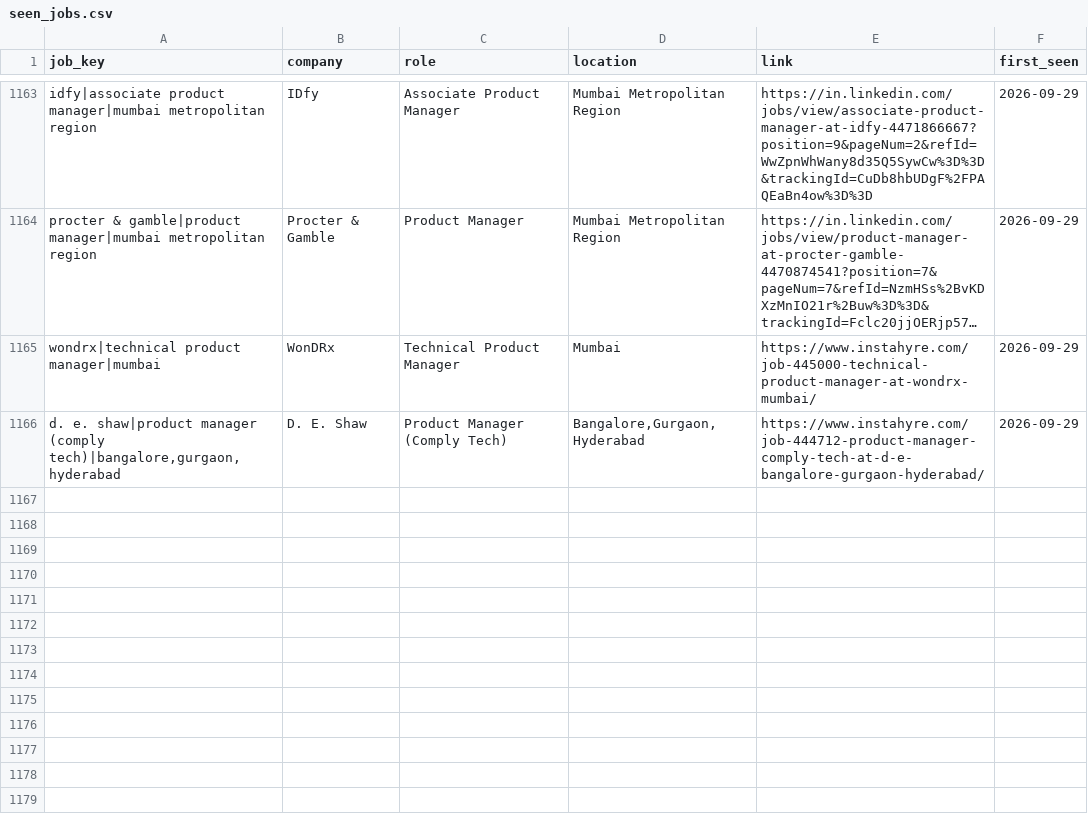
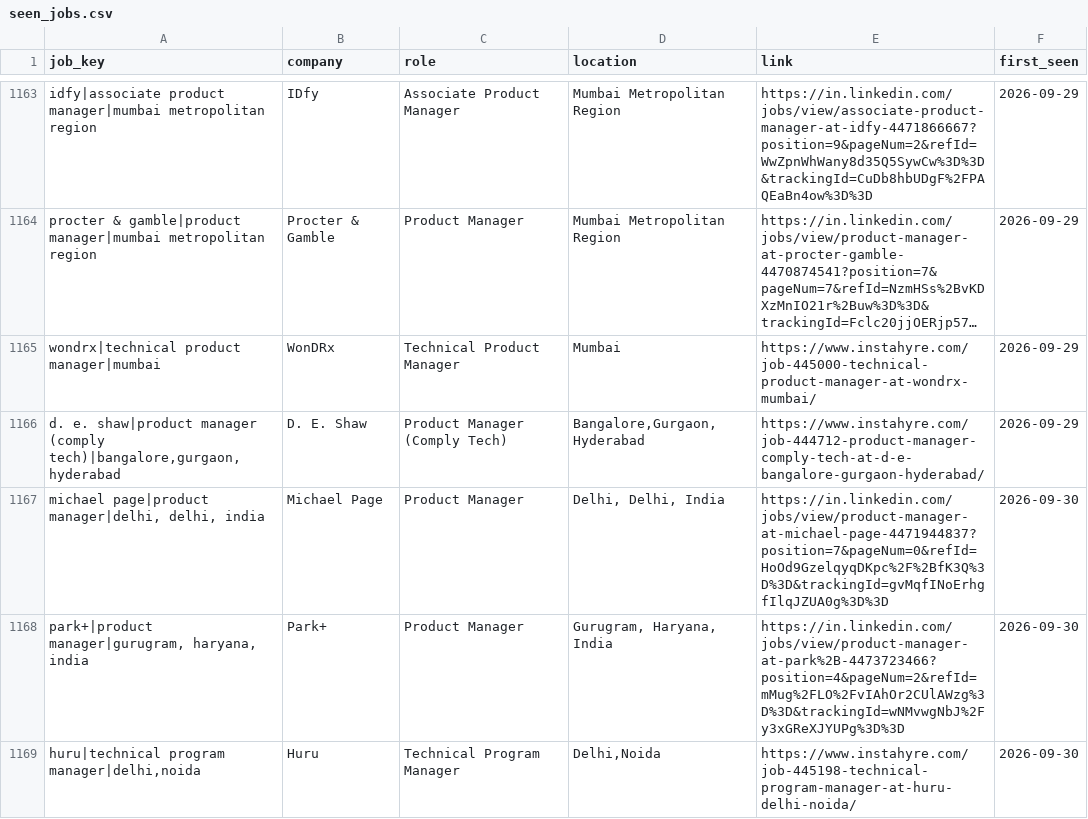
Before and after one commit to yamini1312singh/job-crawler, a CSV file: data/seen_jobs.csv, drawn as a sheet; only a part is shown, gaps mark what is left out; long unchanged cells end in ….

```diff
--- a/data/seen_jobs.csv
+++ b/data/seen_jobs.csv
@@ -1166 +1166,4 @@ wondrx|technical product manager|mumbai,WonDRx,Technical Product Manager,Mumbai,
 "d. e. shaw|product manager (comply tech)|bangalore,gurgaon,hyderabad",D. E. Shaw,Product Manager (Comply Tech),"Bangalore,Gurgaon,Hyderabad",https://www.instahyre.com/job-444712-product-manager-comply-tech-at-d-e-bangalore-gurgaon-hyderabad/,2026-09-29
+"michael page|product manager|delhi, delhi, india",Michael Page,Product Manager,"Delhi, Delhi, India",https://in.linkedin.com/jobs/view/product-manager-at-michael-page-4471944837?position=7&pageNum=0&refId=HoOd9GzelqyqDKpc%2F%2BfK3Q%3D%3D&trackingId=gvMqfINoErhgfIlqJZUA0g%3D%3D,2026-09-30
+"park+|product manager|gurugram, haryana, india",Park+,Product Manager,"Gurugram, Haryana, India",https://in.linkedin.com/jobs/view/product-manager-at-park%2B-4473723466?position=4&pageNum=2&refId=mMug%2FLO%2FvIAhOr2CUlAWzg%3D%3D&trackingId=wNMvwgNbJ%2Fy3xGReXJYUPg%3D%3D,2026-09-30
+"huru|technical program manager|delhi,noida",Huru,Technical Program Manager,"Delhi,Noida",https://www.instahyre.com/job-445198-technical-program-manager-at-huru-delhi-noida/,2026-09-30
```
Also changed, not shown: data/jobs.csv, data/raw_jobs.csv.
